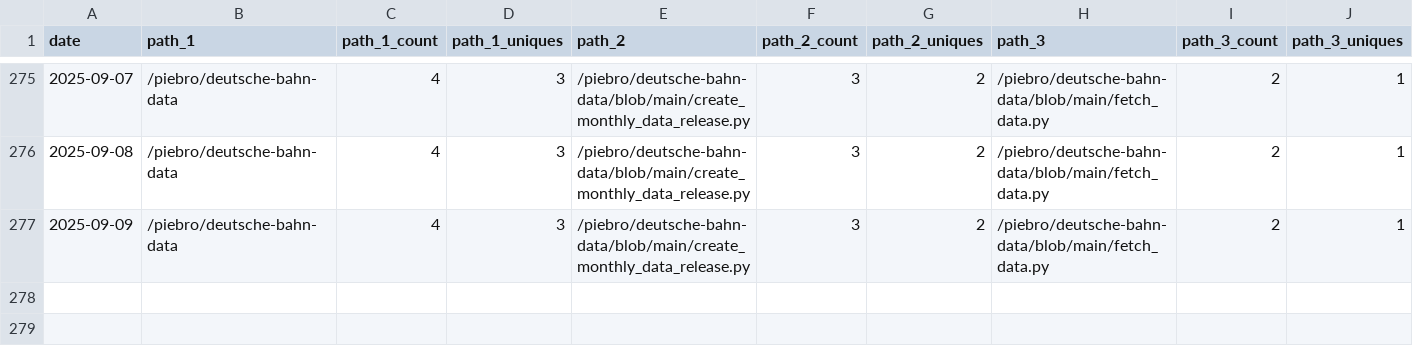
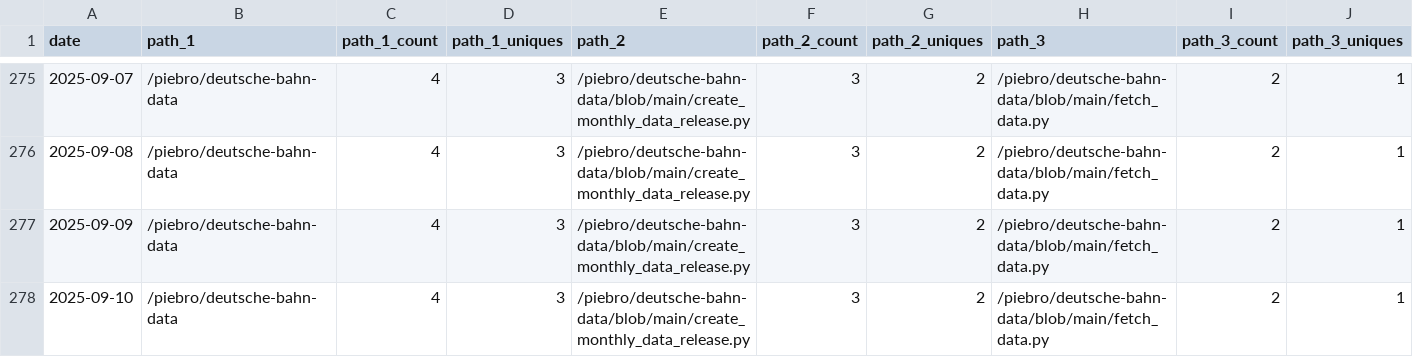
Before and after one commit to piebro/github-repo-traffic-stats, a CSV file: data/github_paths/deutsche-bahn-data.csv, drawn as a sheet; only a part is shown, gaps mark what is left out; rows hold the shown columns only; the diff names each change by its address in the sheet, - before the commit and + after, or states it on an @@ line.

Commit message:
data update

```diff
--- a/data/github_paths/deutsche-bahn-data.csv
+++ b/data/github_paths/deutsche-bahn-data.csv
+row 278: 2025-09-10 | /piebro/deutsche-bahn-data | 4 | 3 | /piebro/deutsche-bahn-data/blob/main/create_monthly_data_release.py | 3 | 2 | /piebro/deutsche-bahn-data/blob/main/fetch_data.py | 2 | 1
```
Also changed, not shown: data/github_paths/echo-mcp-server-for-testing.csv, data/github_paths/factorio-blueprint-visualizer.csv, 29 other files.
